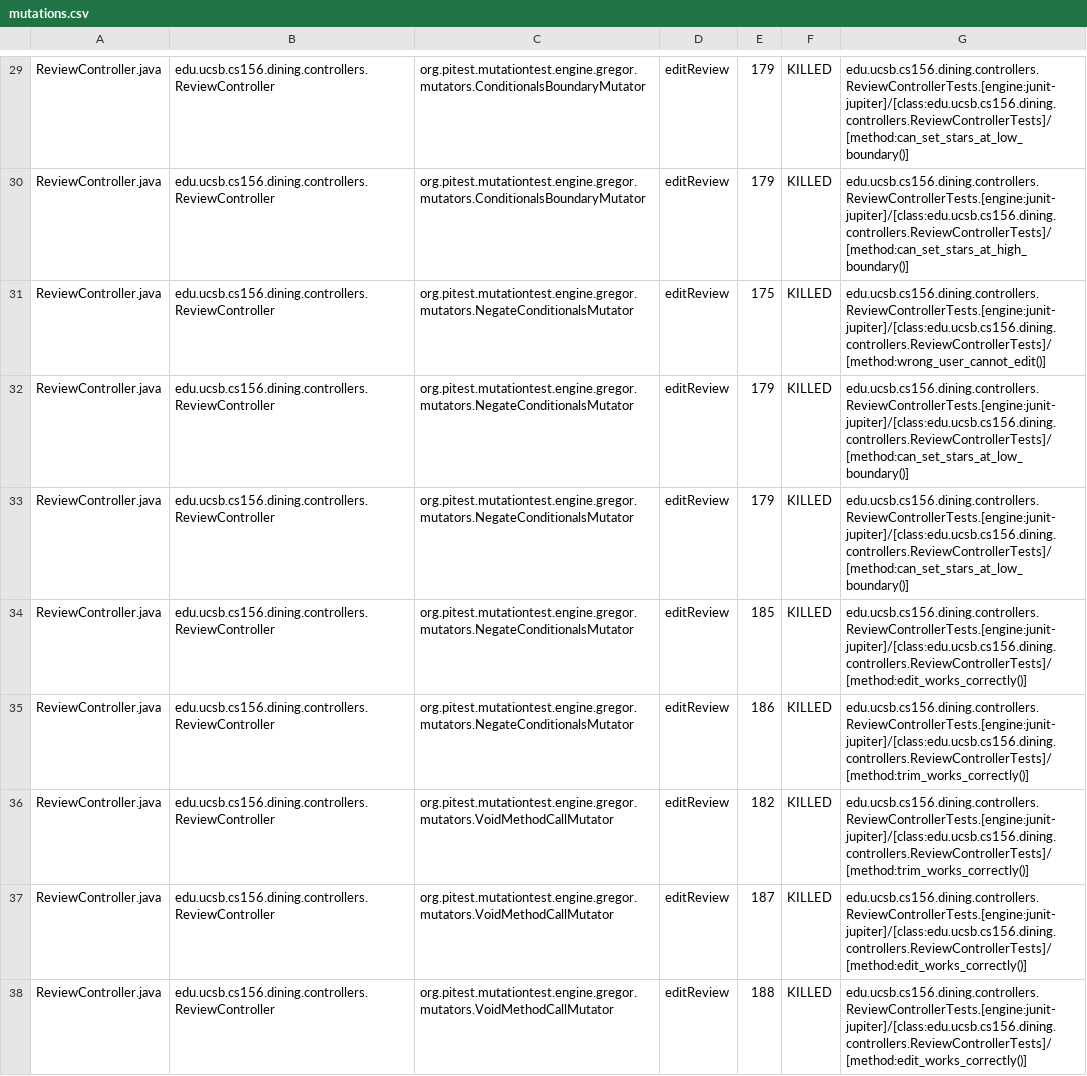
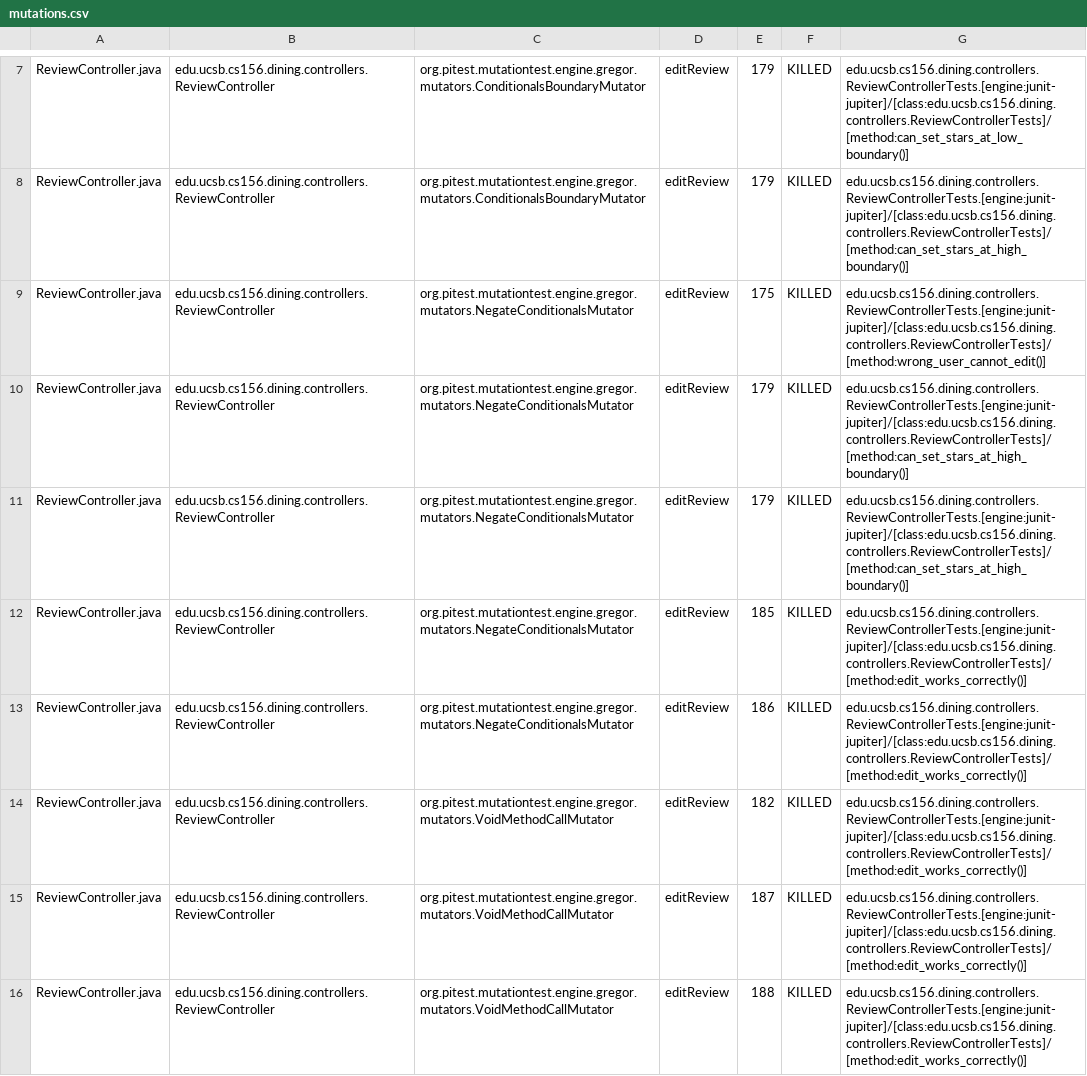
Before and after one commit to ucsb-cs156/proj-dining, a CSV file: prs/126/pitest/mutations.csv, drawn as a sheet; only a part is shown, gaps mark what is left out; the diff covers the shown part only.

Commit message:
Deploying to gh-pages from @ ucsb-cs156/proj-dining@0247be5e36aa5487b8c90c59596a2eb4632be72b 🚀

```diff
--- a/prs/126/pitest/mutations.csv
+++ b/prs/126/pitest/mutations.csv
@@ -31,7 +9,7 @@ ReviewController.java,edu.ucsb.cs156.dining.controllers.ReviewController,org.pit
 ReviewController.java,edu.ucsb.cs156.dining.controllers.ReviewController,org.pitest.mutationtest.engine.gregor.mutators.NegateConditionalsMutator,editReview,175,KILLED,edu.ucsb.cs156.dining.controllers.ReviewControllerTests.[engine:junit-jupiter]/[class:edu.ucsb.cs156.dining.controllers.ReviewControllerTests]/[method:wrong_user_cannot_edit()]
-ReviewController.java,edu.ucsb.cs156.dining.controllers.ReviewController,org.pitest.mutationtest.engine.gregor.mutators.NegateConditionalsMutator,editReview,179,KILLED,edu.ucsb.cs156.dining.controllers.ReviewControllerTests.[engine:junit-jupiter]/[class:edu.ucsb.cs156.dining.controllers.ReviewControllerTests]/[method:can_set_stars_at_low_boundary()]
-ReviewController.java,edu.ucsb.cs156.dining.controllers.ReviewController,org.pitest.mutationtest.engine.gregor.mutators.NegateConditionalsMutator,editReview,179,KILLED,edu.ucsb.cs156.dining.controllers.ReviewControllerTests.[engine:junit-jupiter]/[class:edu.ucsb.cs156.dining.controllers.ReviewControllerTests]/[method:can_set_stars_at_low_boundary()]
+ReviewController.java,edu.ucsb.cs156.dining.controllers.ReviewController,org.pitest.mutationtest.engine.gregor.mutators.NegateConditionalsMutator,editReview,179,KILLED,edu.ucsb.cs156.dining.controllers.ReviewControllerTests.[engine:junit-jupiter]/[class:edu.ucsb.cs156.dining.controllers.ReviewControllerTests]/[method:can_set_stars_at_high_boundary()]
+ReviewController.java,edu.ucsb.cs156.dining.controllers.ReviewController,org.pitest.mutationtest.engine.gregor.mutators.NegateConditionalsMutator,editReview,179,KILLED,edu.ucsb.cs156.dining.controllers.ReviewControllerTests.[engine:junit-jupiter]/[class:edu.ucsb.cs156.dining.controllers.ReviewControllerTests]/[method:can_set_stars_at_high_boundary()]
 ReviewController.java,edu.ucsb.cs156.dining.controllers.ReviewController,org.pitest.mutationtest.engine.gregor.mutators.NegateConditionalsMutator,editReview,185,KILLED,edu.ucsb.cs156.dining.controllers.ReviewControllerTests.[engine:junit-jupiter]/[class:edu.ucsb.cs156.dining.controllers.ReviewControllerTests]/[method:edit_works_correctly()]
-ReviewController.java,edu.ucsb.cs156.dining.controllers.ReviewController,org.pitest.mutationtest.engine.gregor.mutators.NegateConditionalsMutator,editReview,186,KILLED,edu.ucsb.cs156.dining.controllers.ReviewControllerTests.[engine:junit-jupiter]/[class:edu.ucsb.cs156.dining.controllers.ReviewControllerTests]/[method:trim_works_correctly()]
-ReviewController.java,edu.ucsb.cs156.dining.controllers.ReviewController,org.pitest.mutationtest.engine.gregor.mutators.VoidMethodCallMutator,editReview,182,KILLED,edu.ucsb.cs156.dining.controllers.ReviewControllerTests.[engine:junit-jupiter]/[class:edu.ucsb.cs156.dining.controllers.ReviewControllerTests]/[method:trim_works_correctly()]
+ReviewController.java,edu.ucsb.cs156.dining.controllers.ReviewController,org.pitest.mutationtest.engine.gregor.mutators.NegateConditionalsMutator,editReview,186,KILLED,edu.ucsb.cs156.dining.controllers.ReviewControllerTests.[engine:junit-jupiter]/[class:edu.ucsb.cs156.dining.controllers.ReviewControllerTests]/[method:edit_works_correctly()]
+ReviewController.java,edu.ucsb.cs156.dining.controllers.ReviewController,org.pitest.mutationtest.engine.gregor.mutators.VoidMethodCallMutator,editReview,182,KILLED,edu.ucsb.cs156.dining.controllers.ReviewControllerTests.[engine:junit-jupiter]/[class:edu.ucsb.cs156.dining.controllers.ReviewControllerTests]/[method:edit_works_correctly()]
 ReviewController.java,edu.ucsb.cs156.dining.controllers.ReviewController,org.pitest.mutationtest.engine.gregor.mutators.VoidMethodCallMutator,editReview,187,KILLED,edu.ucsb.cs156.dining.controllers.ReviewControllerTests.[engine:junit-jupiter]/[class:edu.ucsb.cs156.dining.controllers.ReviewControllerTests]/[method:edit_works_correctly()]
```
Also changed, not shown: 3 added rows, 3 removed rows, 56 moved rows and 21 edited cells elsewhere in this file, 20 other files.
